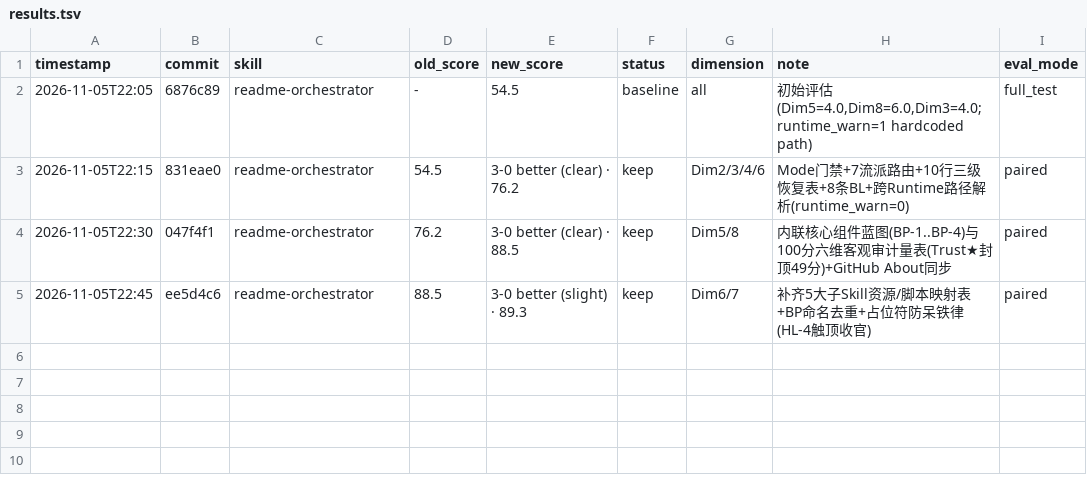
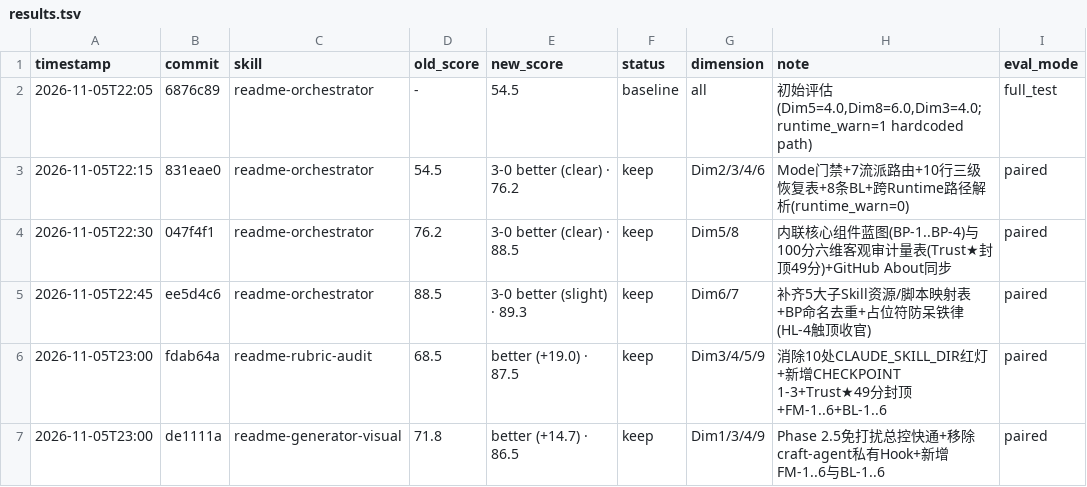
Before and after one commit to alexxhchen-nu/readme-orchestrator, a TSV file: results.tsv, drawn as a sheet.

Commit message:
feat(readme): dogfood flagship B+D README.md with custom SVG banners and 100-pt self-audit

```diff
--- a/results.tsv
+++ b/results.tsv
@@ -5 +5,3 @@ timestamp	commit	skill	old_score	new_score	status	dimension	note	eval_mode
 2026-11-05T22:45	ee5d4c6	readme-orchestrator	88.5	3-0 better (slight) · 89.3	keep	Dim6/7	补齐5大子Skill资源/脚本映射表+BP命名去重+占位符防呆铁律(HL-4触顶收官)	paired
+2026-11-05T23:00	fdab64a	readme-rubric-audit	68.5	better (+19.0) · 87.5	keep	Dim3/4/5/9	消除10处CLAUDE_SKILL_DIR红灯+新增CHECKPOINT 1-3+Trust★49分封顶+FM-1..6+BL-1..6	paired
+2026-11-05T23:00	de1111a	readme-generator-visual	71.8	better (+14.7) · 86.5	keep	Dim1/3/4/9	Phase 2.5免打扰总控快通+移除craft-agent私有Hook+新增FM-1..6与BL-1..6	paired
```
Also changed, not shown: 8 other files.
